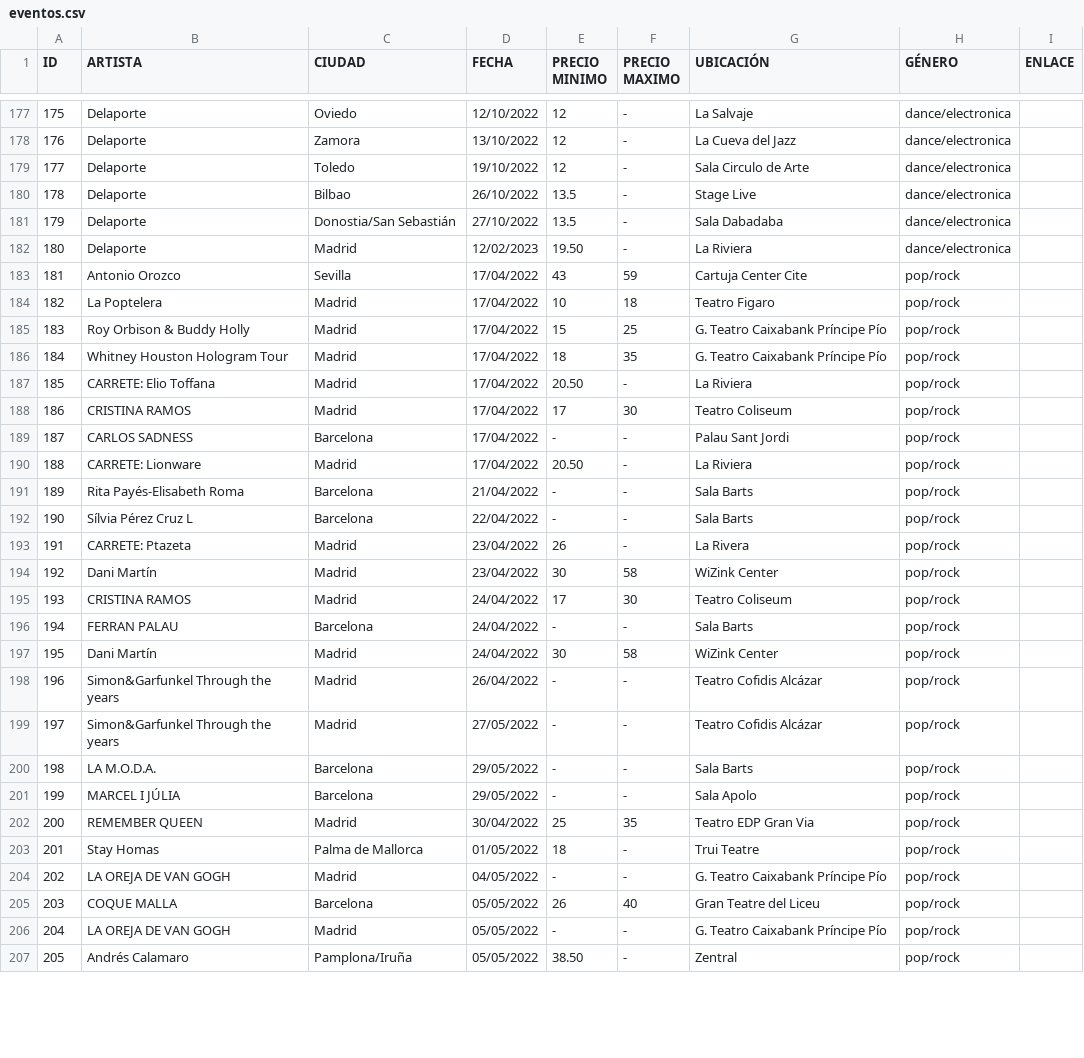
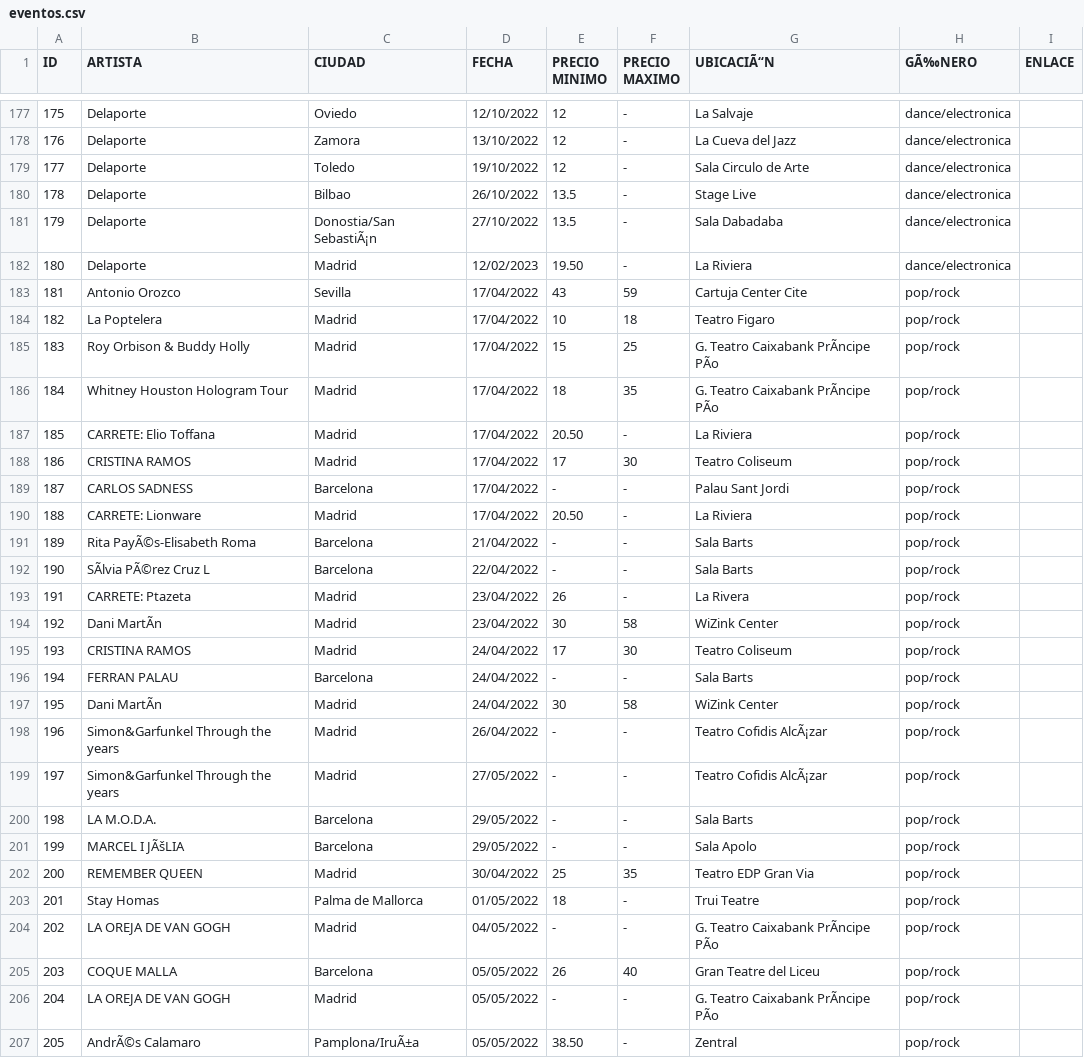
Before and after one commit to SantiagoBarreiroCampos/Eventell.ProyIng, a CSV file: eventos.csv, drawn as a sheet; only a part is shown, gaps mark what is left out; the diff covers the shown part only; the diff names each change by its address in the sheet, - before the commit and + after, or states it on an @@ line.

```diff
--- a/eventos.csv
+++ b/eventos.csv
-G1: UBICACIÓN
+G1: UBICACIÃ“N
-H1: GÉNERO
+H1: GÃ‰NERO
-C181 (CIUDAD): Donostia/San Sebastián
+C181 (CIUDAD): Donostia/San SebastiÃ¡n
-G185:G186 (UBICACIÃ“N): G. Teatro Caixabank Príncipe Pío
+G185:G186 (UBICACIÃ“N): G. Teatro Caixabank PrÃncipe PÃo
-B191 (ARTISTA): Rita Payés-Elisabeth Roma
+B191 (ARTISTA): Rita PayÃ©s-Elisabeth Roma
-B192 (ARTISTA): Sílvia Pérez Cruz L
+B192 (ARTISTA): SÃlvia PÃ©rez Cruz L
-B194 (ARTISTA): Dani Martín
+B194 (ARTISTA): Dani MartÃn
-B197 (ARTISTA): Dani Martín
+B197 (ARTISTA): Dani MartÃn
-G198:G199 (UBICACIÃ“N): Teatro Cofidis Alcázar
+G198:G199 (UBICACIÃ“N): Teatro Cofidis AlcÃ¡zar
-B201 (ARTISTA): MARCEL I JÚLIA
+B201 (ARTISTA): MARCEL I JÃšLIA
-G204 (UBICACIÃ“N): G. Teatro Caixabank Príncipe Pío
+G204 (UBICACIÃ“N): G. Teatro Caixabank PrÃncipe PÃo
-G206 (UBICACIÃ“N): G. Teatro Caixabank Príncipe Pío
+G206 (UBICACIÃ“N): G. Teatro Caixabank PrÃncipe PÃo
-B207 (ARTISTA): Andrés Calamaro
+B207 (ARTISTA): AndrÃ©s Calamaro
-C207 (CIUDAD): Pamplona/Iruña
+C207 (CIUDAD): Pamplona/IruÃ±a
```
Also changed, not shown: 78 edited cells elsewhere in this file, 6 other files.
